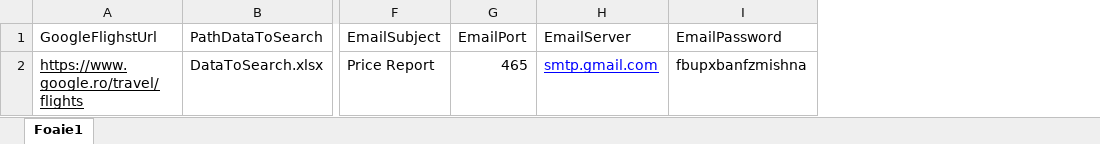
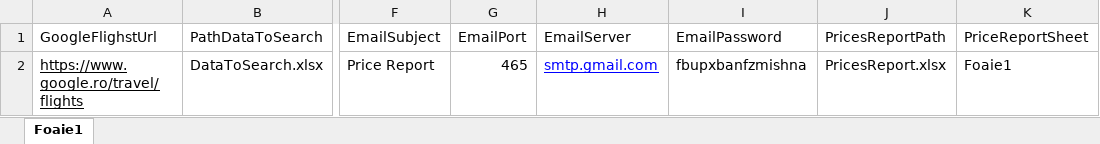
Before and after one commit to Bogdan-Strat/FlightPricesRobot, an Excel workbook: FlightPricesRobot/Config.xlsx, sheet Foaie1, drawn as a sheet; only a part is shown, gaps mark what is left out; values as stored, in another font and other column widths than the file's, no borders; charts and pictures not drawn; the diff names each change by its address in the sheet, - before the commit and + after, or states it on an @@ line.

Commit message:
Fix Output Excel file

```diff
--- a/FlightPricesRobot/Config.xlsx (sheet Foaie1)
+++ b/FlightPricesRobot/Config.xlsx (sheet Foaie1)
+column J (PricesReportPath), row 2: PricesReport.xlsx
+column K (PriceReportSheet), row 2: Foaie1
```
Also changed, not shown: FlightPricesRobot/DataToSearch.xlsx, 8 other files.
